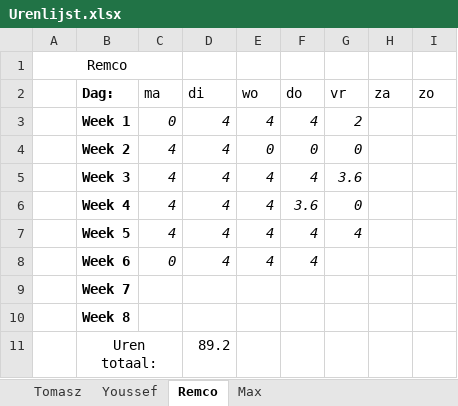
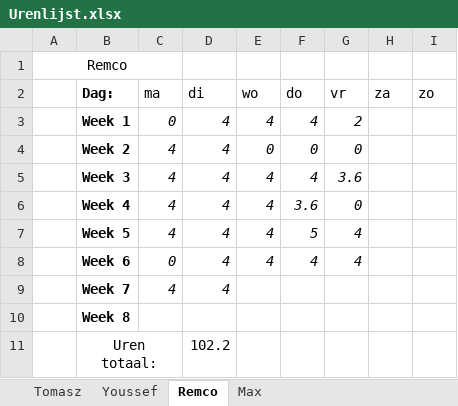
Before and after one commit to FIFA-by-TYMR/Project_Documentation, an Excel workbook: Documenten/Urenlijst.xlsx, sheet Remco, drawn as a sheet; values as stored, in another font and other column widths than the file's, no borders; the diff names each change by its address in the sheet, - before the commit and + after, or states it on an @@ line.

```diff
--- a/Documenten/Urenlijst.xlsx (sheet Remco)
+++ b/Documenten/Urenlijst.xlsx (sheet Remco)
-F7 (do): 4
+F7 (do): 5
-G8 (vr): (empty)
+G8 (vr): 4
-C9 (ma): (empty)
+C9 (ma): 4
-D9 (di): (empty)
+D9 (di): 4
-D11 (di): 89.2
+D11 (di): 102.2
```
Also changed, not shown: sheet Max, sheet Youssef, sheet Tomasz.
